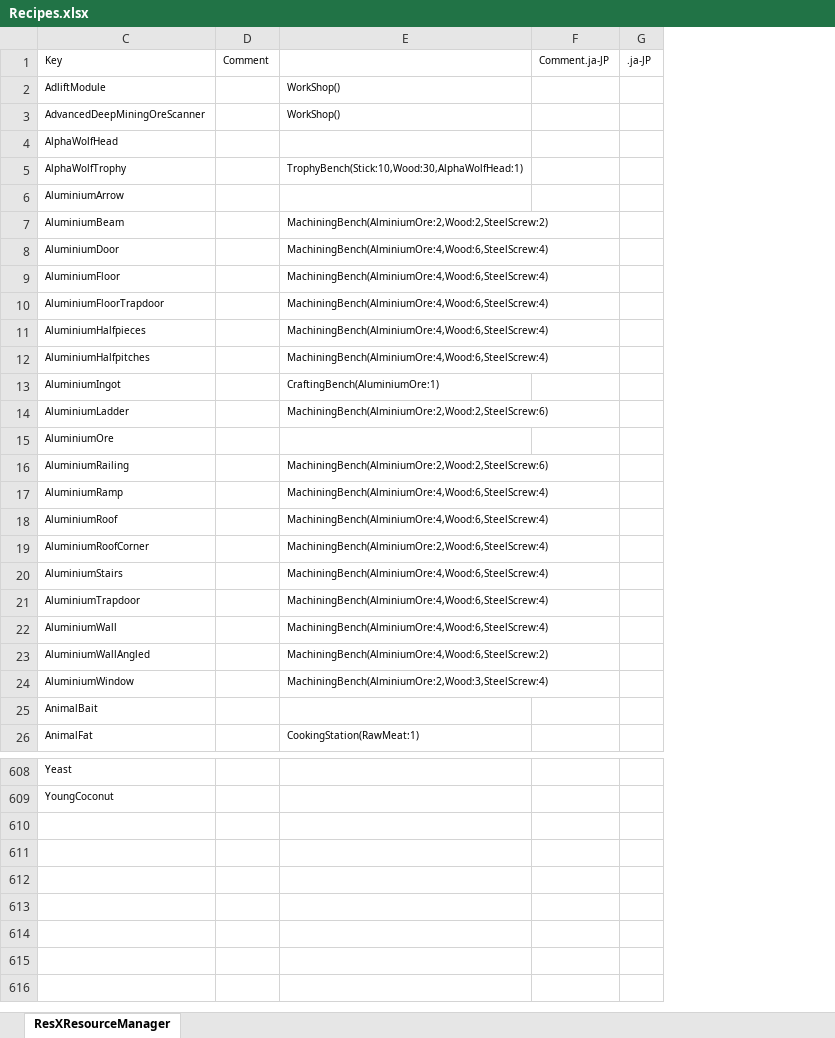
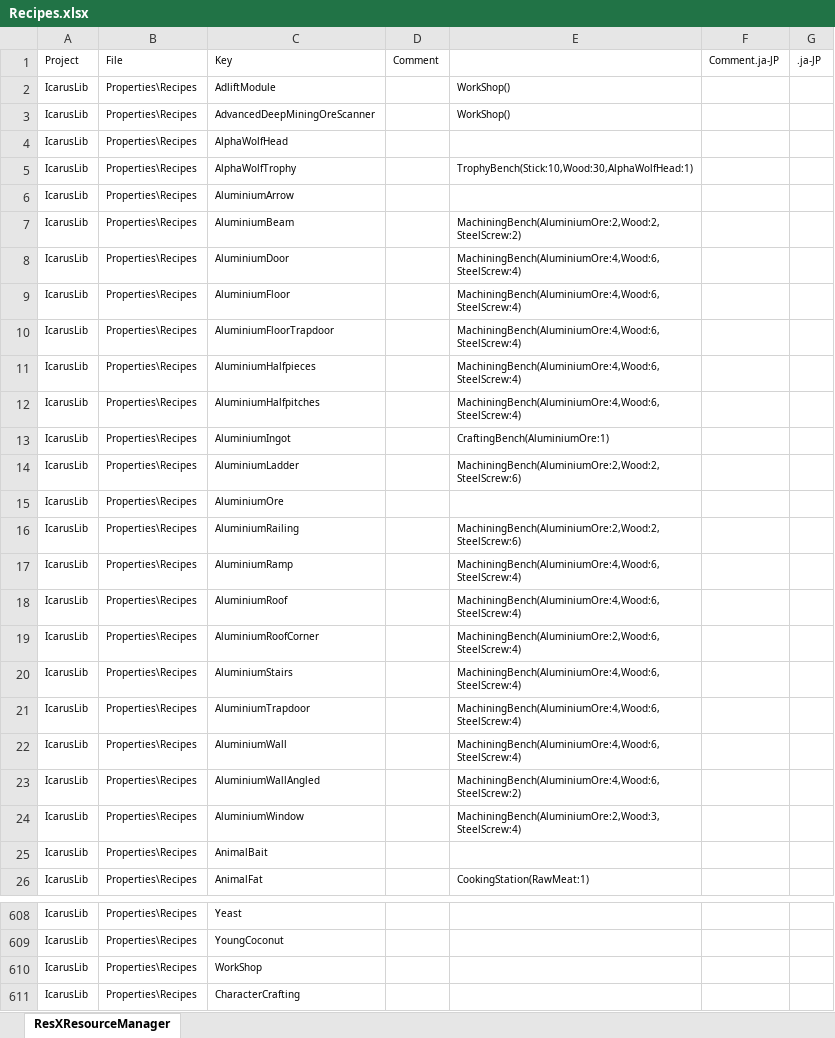
Before and after one commit to MasudaAkio/IcarusUtil, an Excel workbook: Recipes.xlsx, sheet ResXResourceManager, drawn as a sheet; only a part is shown, gaps mark what is left out; values as stored, in another font and other column widths than the file's, no borders; the diff covers the shown part only; the diff names each change by its address in the sheet, - before the commit and + after, or states it on an @@ line.

```diff
--- a/Recipes.xlsx (sheet ResXResourceManager)
+++ b/Recipes.xlsx (sheet ResXResourceManager)
@@ column A unhidden, rows 1-26: Project | IcarusLib | IcarusLib | IcarusLib | IcarusLib | IcarusLib | IcarusLib | IcarusLib | IcarusLib | IcarusLib | IcarusLib | IcarusLib | IcarusLib | IcarusLib | IcarusLib | IcarusLib | IcarusLib | IcarusLib | IcarusLib | IcarusLib | IcarusLib | IcarusLib | IcarusLib | IcarusLib | IcarusLib | IcarusLib; rows 608-609: IcarusLib | IcarusLib @@
@@ column B unhidden, rows 1-26: File | Properties\Recipes | Properties\Recipes | Properties\Recipes | Properties\Recipes | Properties\Recipes | Properties\Recipes | Properties\Recipes | Properties\Recipes | Properties\Recipes | Properties\Recipes | Properties\Recipes | Properties\Recipes | Properties\Recipes | Properties\Recipes | Properties\Recipes | Properties\Recipes | Properties\Recipes | Properties\Recipes | Properties\Recipes | Properties\Recipes | Properties\Recipes | Properties\Recipes | Properties\Recipes | Properties\Recipes | Properties\Recipes; rows 608-609: Properties\Recipes | Properties\Recipes @@
-E7: MachiningBench(AlminiumOre:2,Wood:2,SteelScrew:2)
+E7: MachiningBench(AluminiumOre:2,Wood:2,SteelScrew:2)
-E8:E12: MachiningBench(AlminiumOre:4,Wood:6,SteelScrew:4)
+E8:E12: MachiningBench(AluminiumOre:4,Wood:6,SteelScrew:4)
-E14: MachiningBench(AlminiumOre:2,Wood:2,SteelScrew:6)
+E14: MachiningBench(AluminiumOre:2,Wood:2,SteelScrew:6)
-E16: MachiningBench(AlminiumOre:2,Wood:2,SteelScrew:6)
+E16: MachiningBench(AluminiumOre:2,Wood:2,SteelScrew:6)
-E17:E18: MachiningBench(AlminiumOre:4,Wood:6,SteelScrew:4)
+E17:E18: MachiningBench(AluminiumOre:4,Wood:6,SteelScrew:4)
-E19: MachiningBench(AlminiumOre:2,Wood:6,SteelScrew:4)
+E19: MachiningBench(AluminiumOre:2,Wood:6,SteelScrew:4)
-E20:E22: MachiningBench(AlminiumOre:4,Wood:6,SteelScrew:4)
+E20:E22: MachiningBench(AluminiumOre:4,Wood:6,SteelScrew:4)
-E23: MachiningBench(AlminiumOre:4,Wood:6,SteelScrew:2)
+E23: MachiningBench(AluminiumOre:4,Wood:6,SteelScrew:2)
-E24: MachiningBench(AlminiumOre:2,Wood:3,SteelScrew:4)
+E24: MachiningBench(AluminiumOre:2,Wood:3,SteelScrew:4)
+row 610: IcarusLib | Properties\Recipes | WorkShop
+row 611: IcarusLib | Properties\Recipes | CharacterCrafting
```
Also changed, not shown: 2 edited cells elsewhere in this sheet, ObjectNames.xlsx, 21 other files.
